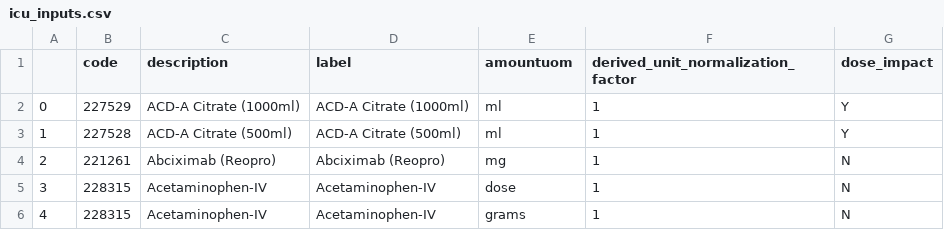
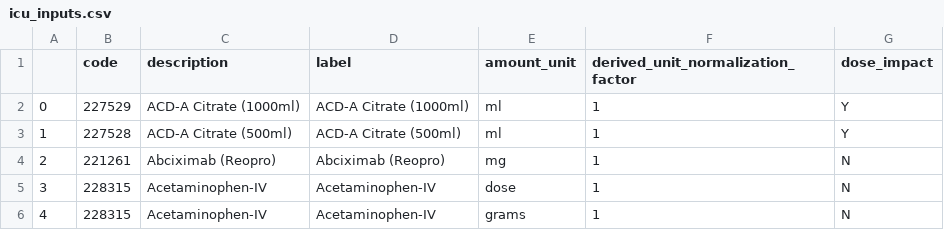
Before and after one commit to barahona-research-group/ICE-NODE, a CSV file: lib/ehr/resources/mimiciv/aki_study/uom_normalization/icu_inputs.csv, drawn as a sheet; only a part is shown.

```diff
--- a/lib/ehr/resources/mimiciv/aki_study/uom_normalization/icu_inputs.csv
+++ b/lib/ehr/resources/mimiciv/aki_study/uom_normalization/icu_inputs.csv
@@ -1,2 +1,2 @@
-,code,description,label,amountuom,derived_unit_normalization_factor,dose_impact
+,code,description,label,amount_unit,derived_unit_normalization_factor,dose_impact
 0,227529,ACD-A Citrate (1000ml),ACD-A Citrate (1000ml),ml,1,Y
```
Also changed, not shown: 12 other files.
